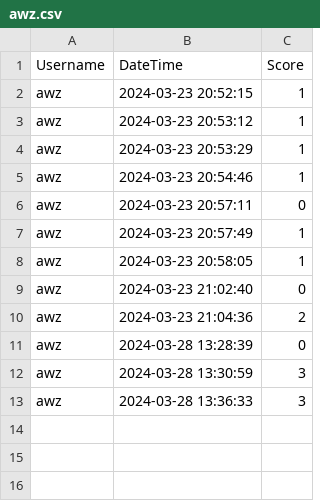
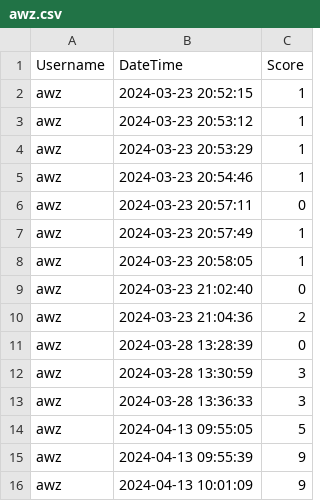
Before and after one commit to alzh9000/cs32-final-project, a CSV file: data/awz.csv, drawn as a sheet; the diff names each change by its address in the sheet, - before the commit and + after, or states it on an @@ line.

```diff
--- a/data/awz.csv
+++ b/data/awz.csv
+row 14: awz | 2024-04-13 09:55:05 | 5
+row 15: awz | 2024-04-13 09:55:39 | 9
+row 16: awz | 2024-04-13 10:01:09 | 9
```
Also changed, not shown: 2 other files.
